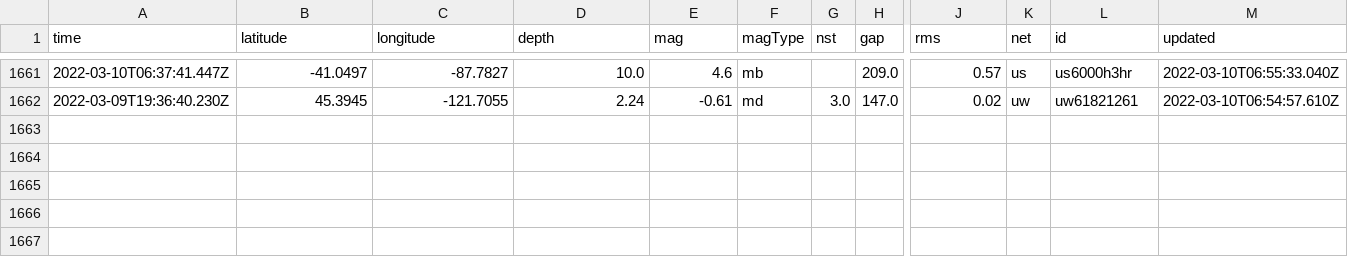
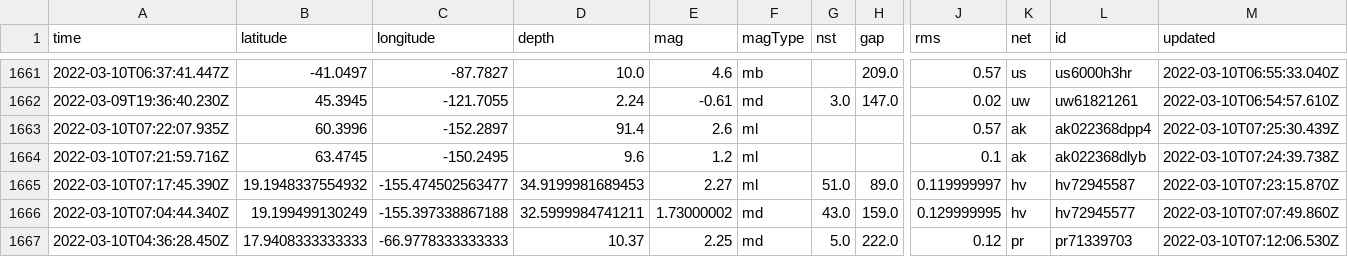
Before and after one commit to jakeneenan/nicar22-github-actions, a CSV file: usgs_main.csv, drawn as a sheet; only a part is shown, gaps mark what is left out; rows hold the shown columns only; the diff names each change by its address in the sheet, - before the commit and + after, or states it on an @@ line.

```diff
--- a/usgs_main.csv
+++ b/usgs_main.csv
+row 1663: 2022-03-10T07:22:07.935Z | 60.3996 | -152.2897 | 91.4 | 2.6 | ml |  |  | 0.57 | ak | ak022368dpp4 | 2022-03-10T07:25:30.439Z
+row 1664: 2022-03-10T07:21:59.716Z | 63.4745 | -150.2495 | 9.6 | 1.2 | ml |  |  | 0.1 | ak | ak022368dlyb | 2022-03-10T07:24:39.738Z
+row 1665: 2022-03-10T07:17:45.390Z | 19.1948337554932 | -155.474502563477 | 34.9199981689453 | 2.27 | ml | 51.0 | 89.0 | 0.119999997 | hv | hv72945587 | 2022-03-10T07:23:15.870Z
+row 1666: 2022-03-10T07:04:44.340Z | 19.199499130249 | -155.397338867188 | 32.5999984741211 | 1.73000002 | md | 43.0 | 159.0 | 0.129999995 | hv | hv72945577 | 2022-03-10T07:07:49.860Z
+row 1667: 2022-03-10T04:36:28.450Z | 17.9408333333333 | -66.9778333333333 | 10.37 | 2.25 | md | 5.0 | 222.0 | 0.12 | pr | pr71339703 | 2022-03-10T07:12:06.530Z
```
Also changed, not shown: usgs_current.csv.
